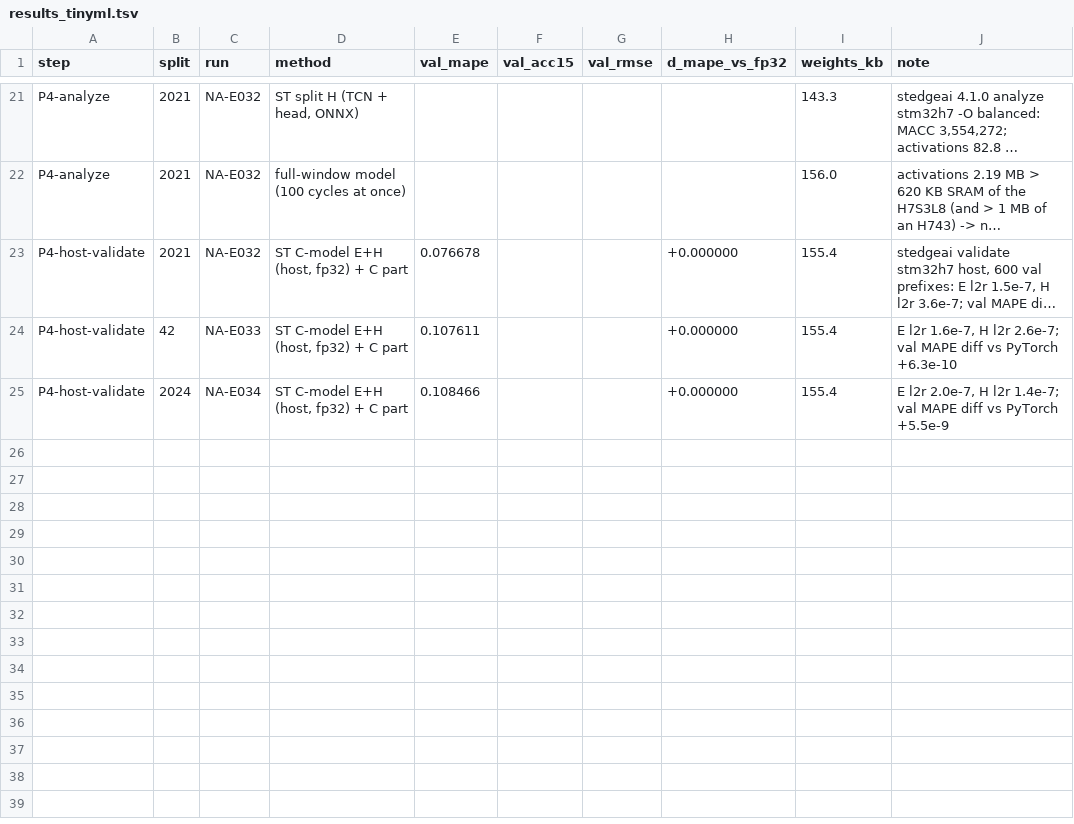
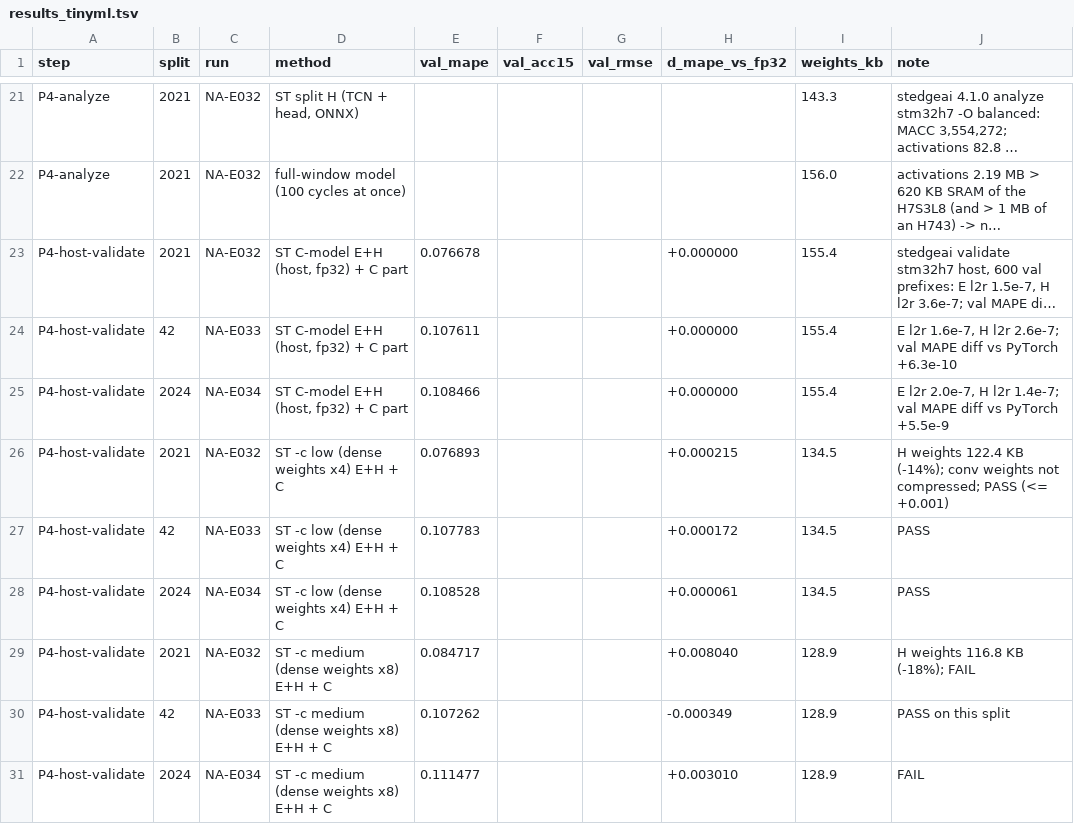
Before and after one commit to Thanhthuii24/auto_na-ion, a TSV file: phase3/results_tinyml.tsv, drawn as a sheet; only a part is shown, gaps mark what is left out; long unchanged cells end in ….

Commit message:
Phase 3 board step B2: ST compression low/medium on host (low passes, still > 64 KB)

```diff
--- a/phase3/results_tinyml.tsv
+++ b/phase3/results_tinyml.tsv
@@ -25 +25,7 @@ P4-host-validate	42	NA-E033	ST C-model E+H (host, fp32) + C part	0.107611			+0.0
 P4-host-validate	2024	NA-E034	ST C-model E+H (host, fp32) + C part	0.108466			+0.000000	155.4	E l2r 2.0e-7, H l2r 1.4e-7; val MAPE diff vs PyTorch +5.5e-9
+P4-host-validate	2021	NA-E032	ST -c low (dense weights x4) E+H + C	0.076893			+0.000215	134.5	H weights 122.4 KB (-14%); conv weights not compressed; PASS (<= +0.001)
+P4-host-validate	42	NA-E033	ST -c low (dense weights x4) E+H + C	0.107783			+0.000172	134.5	PASS
+P4-host-validate	2024	NA-E034	ST -c low (dense weights x4) E+H + C	0.108528			+0.000061	134.5	PASS
+P4-host-validate	2021	NA-E032	ST -c medium (dense weights x8) E+H + C	0.084717			+0.008040	128.9	H weights 116.8 KB (-18%); FAIL
+P4-host-validate	42	NA-E033	ST -c medium (dense weights x8) E+H + C	0.107262			-0.000349	128.9	PASS on this split
+P4-host-validate	2024	NA-E034	ST -c medium (dense weights x8) E+H + C	0.111477			+0.003010	128.9	FAIL
```
Also changed, not shown: 2 other files.
